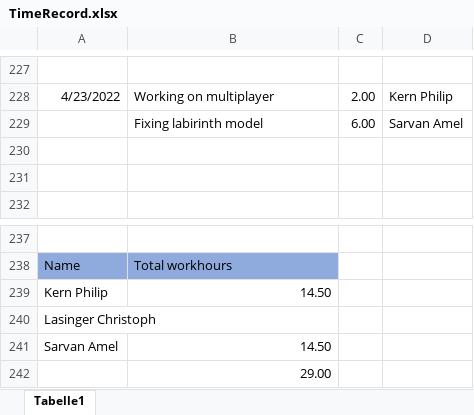
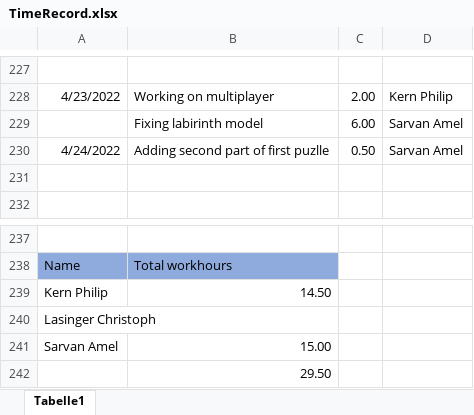
Before and after one commit to ChristophLasinger/Youre-not-alone, an Excel workbook: documents/TimeRecord.xlsx, sheet Tabelle1, drawn as a sheet; only a part is shown, gaps mark what is left out; values as stored, in another font and other column widths than the file's, no borders; charts and pictures not drawn; the diff names each change by its address in the sheet, - before the commit and + after, or states it on an @@ line.

```diff
--- a/documents/TimeRecord.xlsx (sheet Tabelle1)
+++ b/documents/TimeRecord.xlsx (sheet Tabelle1)
-row 230: (empty)
+row 230: 4/24/2022 | Adding second part of first puzlle | 0.50 | Sarvan Amel
-B241: 14.50
+B241: 15.00
-B242: 29.00
+B242: 29.50
```
Also changed, not shown: 5 other files.
